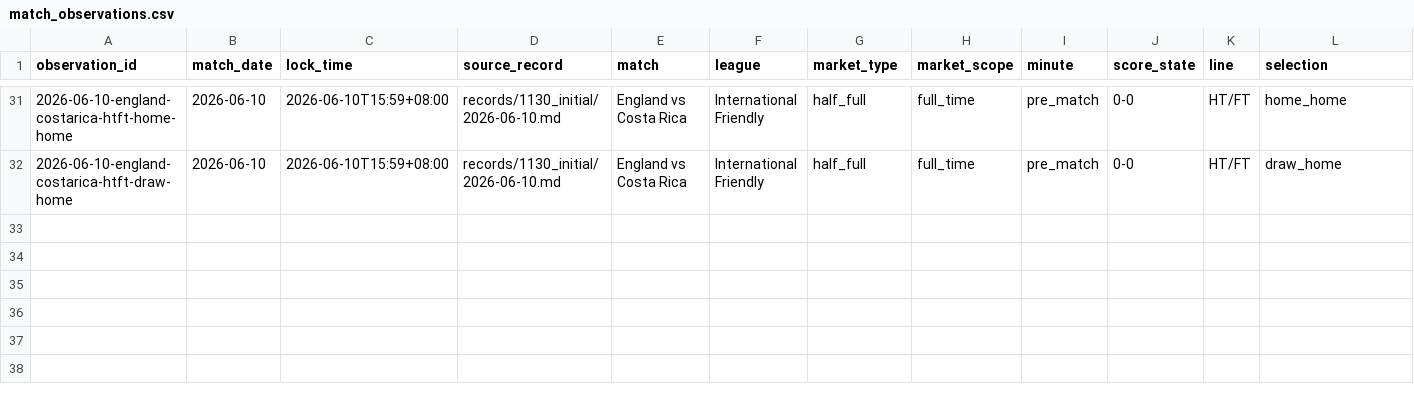
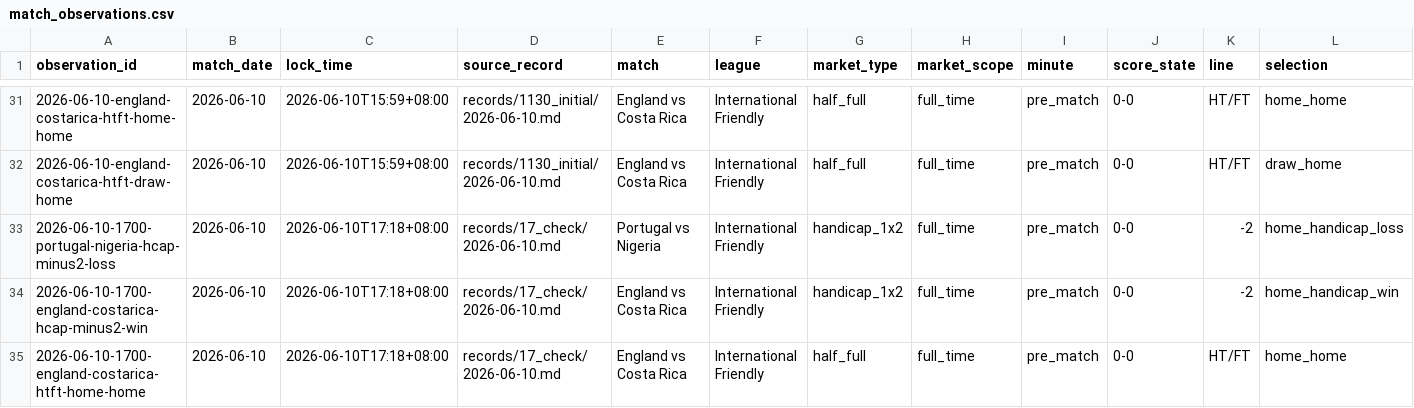
Before and after one commit to Heran-ming/jincai-model, a CSV file: records/dataset/match_observations.csv, drawn as a sheet; only a part is shown, gaps mark what is left out; rows hold the shown columns only; the diff names each change by its address in the sheet, - before the commit and + after, or states it on an @@ line.

```diff
--- a/records/dataset/match_observations.csv
+++ b/records/dataset/match_observations.csv
+row 33: 2026-06-10-1700-portugal-nigeria-hcap-minus2-loss | 2026-06-10 | 2026-06-10T17:18+08:00 | records/17_check/2026-06-10.md | Portugal vs Nigeria | International Friendly | handicap_1x2 | full_time | pre_match | 0-0 | -2 | home_handicap_loss
+row 34: 2026-06-10-1700-england-costarica-hcap-minus2-win | 2026-06-10 | 2026-06-10T17:18+08:00 | records/17_check/2026-06-10.md | England vs Costa Rica | International Friendly | handicap_1x2 | full_time | pre_match | 0-0 | -2 | home_handicap_win
+row 35: 2026-06-10-1700-england-costarica-htft-home-home | 2026-06-10 | 2026-06-10T17:18+08:00 | records/17_check/2026-06-10.md | England vs Costa Rica | International Friendly | half_full | full_time | pre_match | 0-0 | HT/FT | home_home
```
Also changed, not shown: 1 other file.
